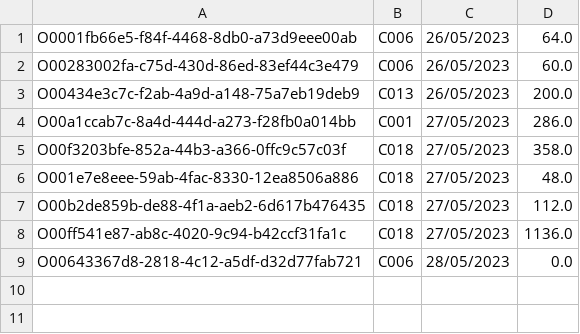
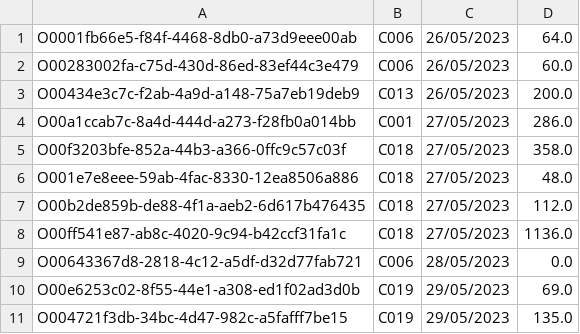
Before and after one commit to TrungNgo21/rentalShop, a CSV file: src/main/java/DataFile/AdminOrders.csv, drawn as a sheet.

```diff
--- a/src/main/java/DataFile/AdminOrders.csv
+++ b/src/main/java/DataFile/AdminOrders.csv
@@ -9 +9,3 @@ O00ff541e87-ab8c-4020-9c94-b42ccf31fa1c;C018;27/05/2023;1136.0
 O00643367d8-2818-4c12-a5df-d32d77fab721;C006;28/05/2023;0.0
+O00e6253c02-8f55-44e1-a308-ed1f02ad3d0b;C019;29/05/2023;69.0
+O004721f3db-34bc-4d47-982c-a5fafff7be15;C019;29/05/2023;135.0
```
Also changed, not shown: src/main/java/DataFile/Account.csv, src/main/java/DataFile/AdminOrdersDetail.csv, 9 other files.
